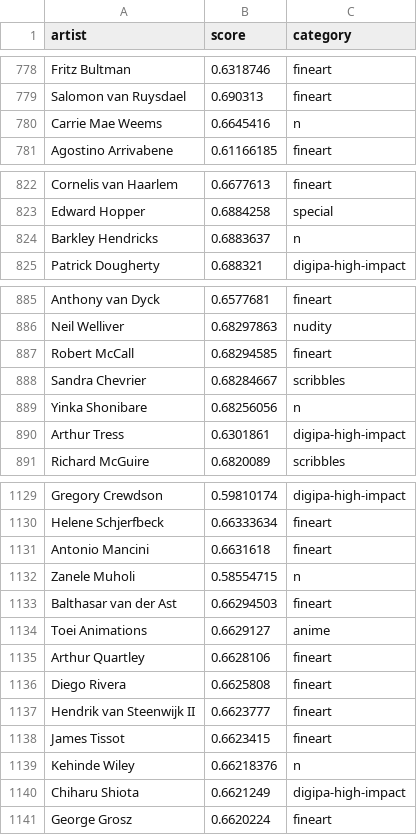
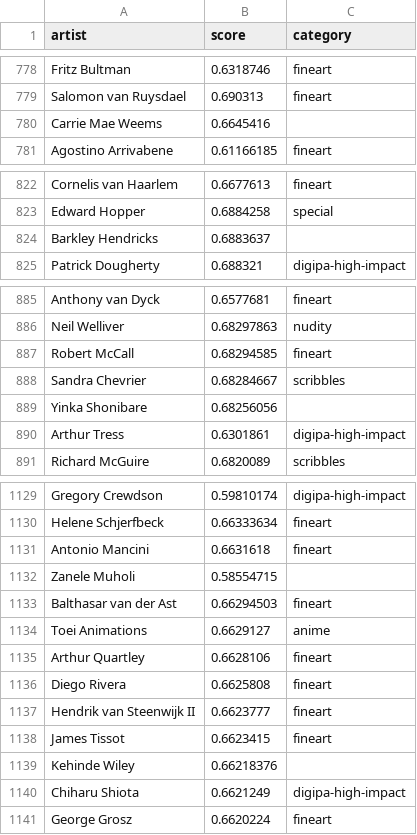
Before and after one commit to AUTOMATIC1111/stable-diffusion-webui, a CSV file: artists.csv, drawn as a sheet; only a part is shown, gaps mark what is left out; the diff covers the shown part only.

```diff
--- a/artists.csv
+++ b/artists.csv
@@ -779,3 +779,3 @@ Fritz Bultman,0.6318746,fineart
 Salomon van Ruysdael,0.690313,fineart
-Carrie Mae Weems,0.6645416,n
+Carrie Mae Weems,0.6645416
 Agostino Arrivabene,0.61166185,fineart
@@ -823,3 +823,3 @@ Cornelis van Haarlem,0.6677613,fineart
 Edward Hopper,0.6884258,special
-Barkley Hendricks,0.6883637,n
+Barkley Hendricks,0.6883637
 Patrick Dougherty,0.688321,digipa-high-impact
@@ -888,3 +888,3 @@ Robert McCall,0.68294585,fineart
 Sandra Chevrier,0.68284667,scribbles
-Yinka Shonibare,0.68256056,n
+Yinka Shonibare,0.68256056
 Arthur Tress,0.6301861,digipa-high-impact
@@ -1131,3 +1131,3 @@ Helene Schjerfbeck,0.66333634,fineart
 Antonio Mancini,0.6631618,fineart
-Zanele Muholi,0.58554715,n
+Zanele Muholi,0.58554715
 Balthasar van der Ast,0.66294503,fineart
@@ -1138,3 +1138,3 @@ Hendrik van Steenwijk II,0.6623777,fineart
 James Tissot,0.6623415,fineart
-Kehinde Wiley,0.66218376,n
+Kehinde Wiley,0.66218376
 Chiharu Shiota,0.6621249,digipa-high-impact
```
Also changed, not shown: 19 edited cells elsewhere in this file.
